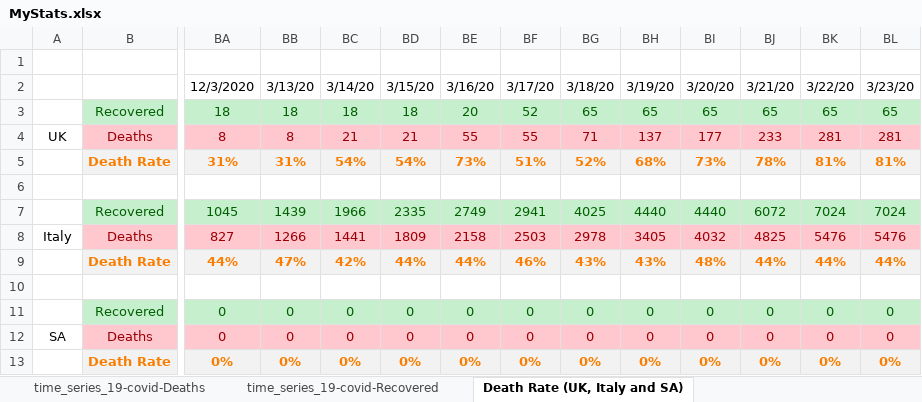
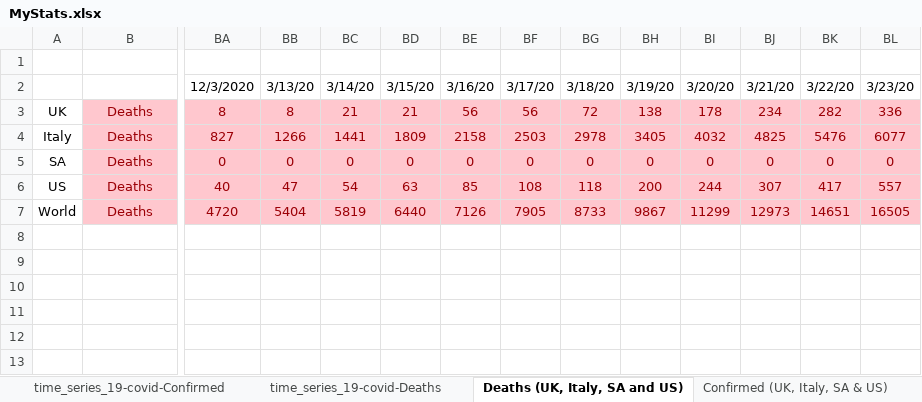
Before and after one commit to hotmailtestuser/COVID-19, an Excel workbook: csse_covid_19_data/csse_covid_19_time_series/MyStats.xlsx, sheet Deaths (UK, Italy, SA and US), drawn as a sheet; only a part is shown, gaps mark what is left out; values as stored, in another font and other column widths than the file's, no borders; charts and pictures not drawn; removed rows and columns are numbered as before the commit, all else as after; rows hold the shown columns only; the diff names each change by its address in the sheet, - before the commit and + after, or states it on an @@ line.

Commit message:
changed my spreadsheet due to removal of recovered data????

```diff
--- a/csse_covid_19_data/csse_covid_19_time_series/MyStats.xlsx (sheet Deaths (UK, Italy, SA and US))
+++ b/csse_covid_19_data/csse_covid_19_time_series/MyStats.xlsx (sheet Deaths (UK, Italy, SA and US))
-sheet tab: Death Rate (UK, Italy and SA)
+sheet tab: Deaths (UK, Italy, SA and US)
-sheet tab: time_series_19-covid-Recovered
-row 3:  | Recovered | 18 | 18 | 18 | 18 | 20 | 52 | 65 | 65 | 65 | 65 | 65 | 65
-BE3: 55
+BE3: 56
-BF3: 55
+BF3: 56
-BG3: 71
+BG3: 72
-BH3: 137
+BH3: 138
-BI3: 177
+BI3: 178
-BJ3: 233
+BJ3: 234
-BK3: 281
+BK3: 282
-BL3: 281
+BL3: 336
-row 5:  | Death Rate | 31% | 31% | 54% | 54% | 73% | 51% | 52% | 68% | 73% | 78% | 81% | 81%
-row 6: (empty)
-row 7:  | Recovered | 1045 | 1439 | 1966 | 2335 | 2749 | 2941 | 4025 | 4440 | 4440 | 6072 | 7024 | 7024
-BL4: 5476
+BL4: 6077
-row 9:  | Death Rate | 44% | 47% | 42% | 44% | 44% | 46% | 43% | 43% | 48% | 44% | 44% | 44%
-row 10: (empty)
-row 11:  | Recovered | 0 | 0 | 0 | 0 | 0 | 0 | 0 | 0 | 0 | 0 | 0 | 0
-row 13:  | Death Rate | 0% | 0% | 0% | 0% | 0% | 0% | 0% | 0% | 0% | 0% | 0% | 0%
+row 6: US | Deaths | 40 | 47 | 54 | 63 | 85 | 108 | 118 | 200 | 244 | 307 | 417 | 557
+row 7: World | Deaths | 4720 | 5404 | 5819 | 6440 | 7126 | 7905 | 8733 | 9867 | 11299 | 12973 | 14651 | 16505
```
Also changed, not shown: sheet time_series_19-covid-Confirmed, sheet time_series_19-covid-Deaths, sheet Confirmed (UK, Italy, SA & US), other sheet tabs, formulas that keep their value, charts or pictures.
